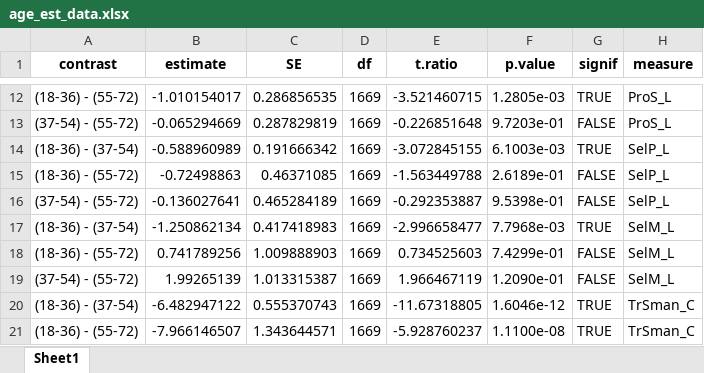
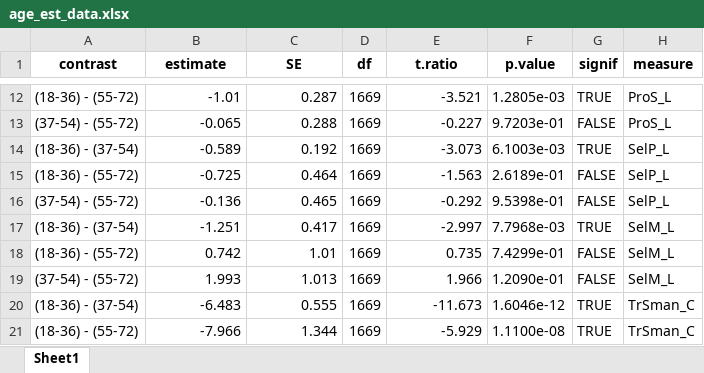
Before and after one commit to kayna-hobbs-murphy/headscan_dissertation, an Excel workbook: age_est_data.xlsx, sheet Sheet1, drawn as a sheet; only a part is shown, gaps mark what is left out; values as stored, in another font and other column widths than the file's, no borders; the diff covers the shown part only; the diff names each change by its address in the sheet, - before the commit and + after, or states it on an @@ line.

```diff
--- a/age_est_data.xlsx (sheet Sheet1)
+++ b/age_est_data.xlsx (sheet Sheet1)
-B12 (estimate): -1.010154017
+B12 (estimate): -1.01
-C12 (SE): 0.286856535
+C12 (SE): 0.287
-E12 (t.ratio): -3.521460715
+E12 (t.ratio): -3.521
-B13 (estimate): -0.065294669
+B13 (estimate): -0.065
-C13 (SE): 0.287829819
+C13 (SE): 0.288
-E13 (t.ratio): -0.226851648
+E13 (t.ratio): -0.227
-B14 (estimate): -0.588960989
+B14 (estimate): -0.589
-C14 (SE): 0.191666342
+C14 (SE): 0.192
-E14 (t.ratio): -3.072845155
+E14 (t.ratio): -3.073
-B15 (estimate): -0.72498863
+B15 (estimate): -0.725
-C15 (SE): 0.46371085
+C15 (SE): 0.464
-E15 (t.ratio): -1.563449788
+E15 (t.ratio): -1.563
-B16 (estimate): -0.136027641
+B16 (estimate): -0.136
-C16 (SE): 0.465284189
+C16 (SE): 0.465
-E16 (t.ratio): -0.292353887
+E16 (t.ratio): -0.292
-B17 (estimate): -1.250862134
+B17 (estimate): -1.251
-C17 (SE): 0.417418983
+C17 (SE): 0.417
-E17 (t.ratio): -2.996658477
+E17 (t.ratio): -2.997
-B18 (estimate): 0.741789256
+B18 (estimate): 0.742
-C18 (SE): 1.009888903
+C18 (SE): 1.01
-E18 (t.ratio): 0.734525603
+E18 (t.ratio): 0.735
-B19 (estimate): 1.99265139
+B19 (estimate): 1.993
-C19 (SE): 1.013315387
+C19 (SE): 1.013
-E19 (t.ratio): 1.966467119
+E19 (t.ratio): 1.966
-B20 (estimate): -6.482947122
+B20 (estimate): -6.483
-C20 (SE): 0.555370743
+C20 (SE): 0.555
-E20 (t.ratio): -11.67318805
+E20 (t.ratio): -11.673
-B21 (estimate): -7.966146507
+B21 (estimate): -7.966
-C21 (SE): 1.343644571
+C21 (SE): 1.344
-E21 (t.ratio): -5.928760237
+E21 (t.ratio): -5.929
```
Also changed, not shown: 51 edited cells elsewhere in this sheet, age_means_data.xlsx, gender_means_data.xlsx, 13 other files.
